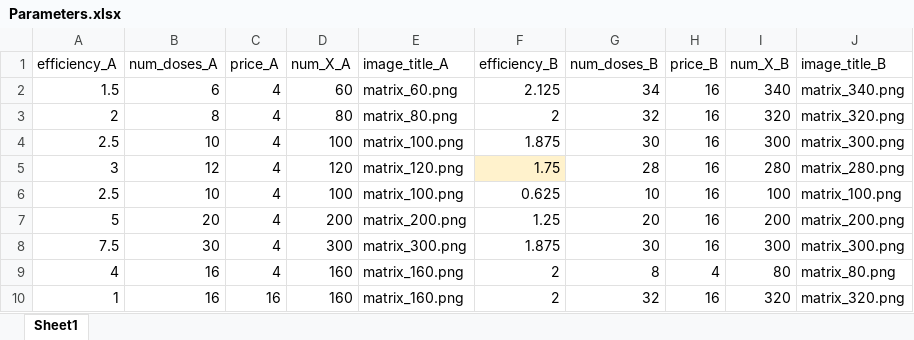
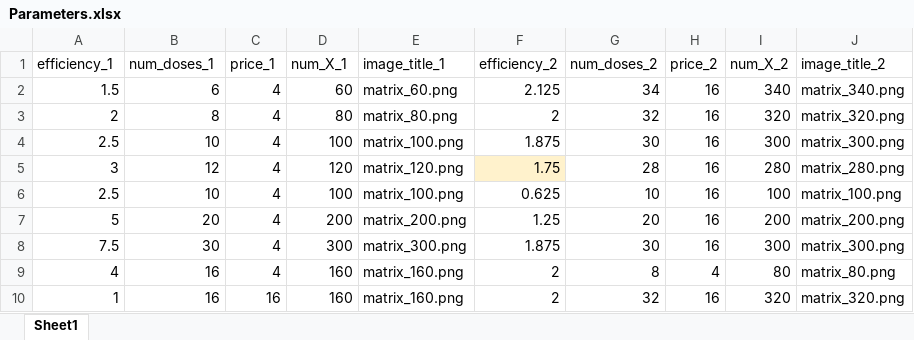
Before and after one commit to fstehr/ImpactBelief, an Excel workbook: pilot_2_projects/static/Parameters.xlsx, sheet Sheet1, drawn as a sheet; values as stored, in another font and other column widths than the file's, no borders; the diff names each change by its address in the sheet, - before the commit and + after, or states it on an @@ line.

```diff
--- a/pilot_2_projects/static/Parameters.xlsx (sheet Sheet1)
+++ b/pilot_2_projects/static/Parameters.xlsx (sheet Sheet1)
-A1: efficiency_A
+A1: efficiency_1
-B1: num_doses_A
+B1: num_doses_1
-C1: price_A
+C1: price_1
-D1: num_X_A
+D1: num_X_1
-E1: image_title_A
+E1: image_title_1
-F1: efficiency_B
+F1: efficiency_2
-G1: num_doses_B
+G1: num_doses_2
-H1: price_B
+H1: price_2
-I1: num_X_B
+I1: num_X_2
-J1: image_title_B
+J1: image_title_2
```
Also changed, not shown: 3 other files.
